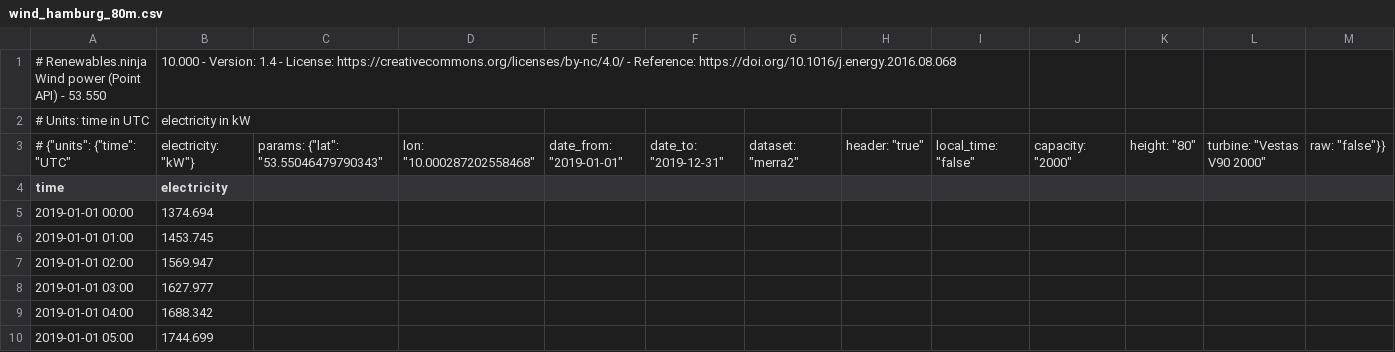
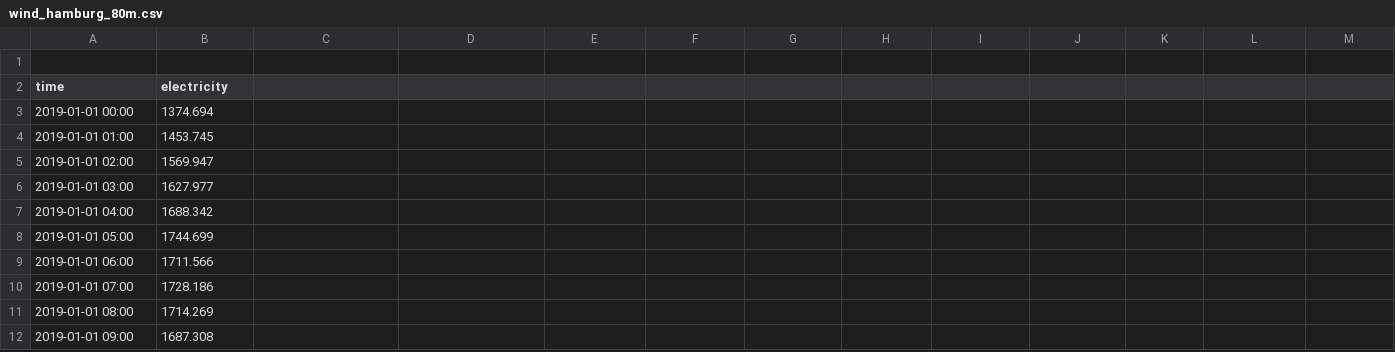
Before and after one commit to alzla/three-node-energy-model, a CSV file: data/wind_hamburg_80m.csv, drawn as a sheet; only a part is shown; the shorter side is filled out with more unchanged rows; the diff names each change by its address in the sheet, - before the commit and + after, or states it on an @@ line.

Commit message:
Update wind_hamburg_80m.csv

```diff
--- a/data/wind_hamburg_80m.csv
+++ b/data/wind_hamburg_80m.csv
-row 1: # Renewables.ninja Wind power (Point API) - 53.550 | 10.000 - Version: 1.4 - License: https://creativecommons.org/licenses/by-nc/4.0/ - Reference: https://doi.org/10.1016/j.energy.2016.08.068
+row 1: (empty)
-row 2: # Units: time in UTC | electricity in kW
-row 3: # {"units": {"time": "UTC" | electricity: "kW"} | params: {"lat": "53.55046479790343" | lon: "10.000287202558468" | date_from: "2019-01-01" | date_to: "2019-12-31" | dataset: "merra2" | header: "true" | local_time: "false" | capacity: "2000" | height: "80" | turbine: "Vestas V90 2000" | raw: "false"}}
```
